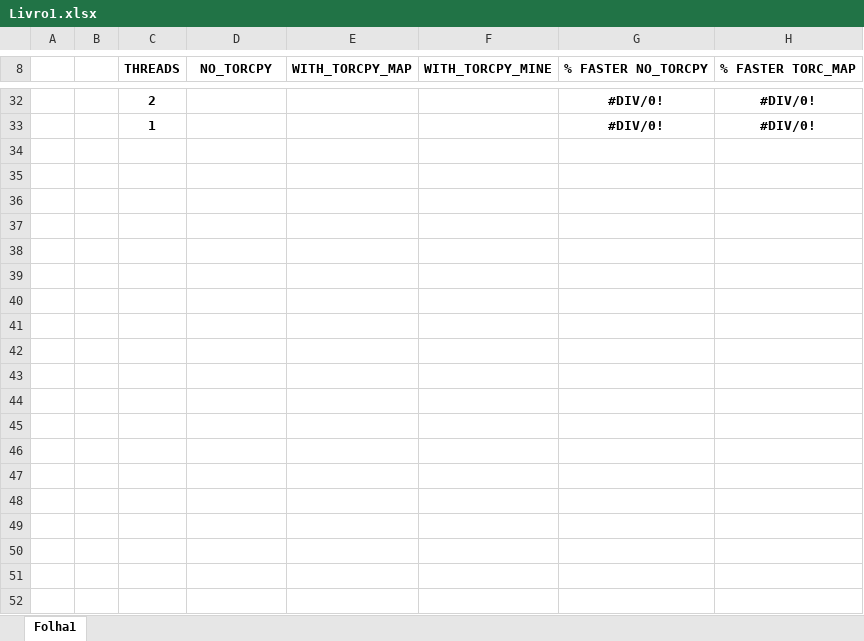
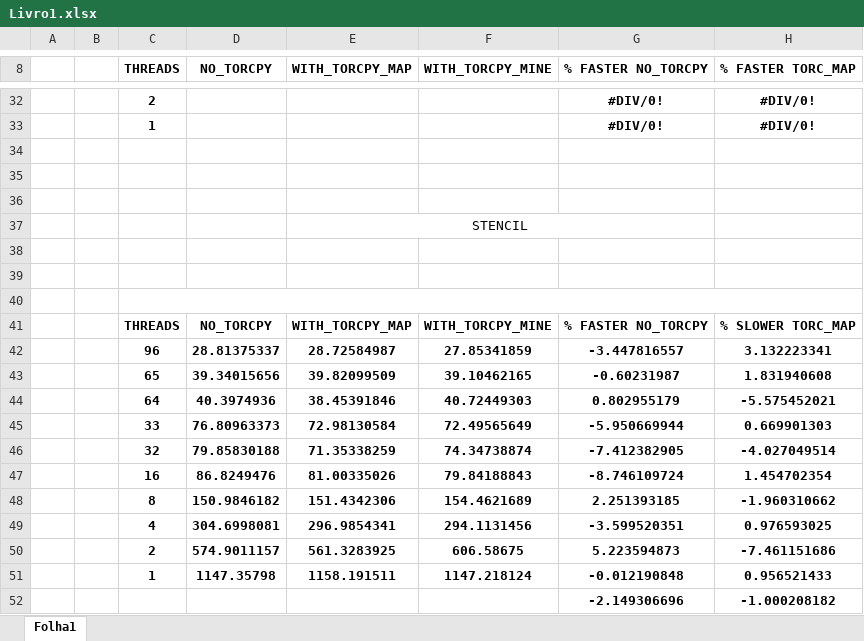
Before and after one commit to pinto6/tese_torcpy, an Excel workbook: tempos/Livro1.xlsx, sheet Folha1, drawn as a sheet; only a part is shown, gaps mark what is left out; values as stored, in another font and other column widths than the file's, no borders; table styles not drawn; the diff names each change by its address in the sheet, - before the commit and + after, or states it on an @@ line.

Commit message:
updated stencil Torc Map

```diff
--- a/tempos/Livro1.xlsx (sheet Folha1)
+++ b/tempos/Livro1.xlsx (sheet Folha1)
+row 34: (empty)
+row 35: (empty)
+row 36: (empty)
+row 37:  |  |  |  | STENCIL
+row 38: (empty)
+row 39: (empty)
+row 40: (empty)
+row 41:  |  | THREADS | NO_TORCPY | WITH_TORCPY_MAP | WITH_TORCPY_MINE | % FASTER NO_TORCPY | % SLOWER TORC_MAP
+row 42:  |  | 96 | 28.81375337 | 28.72584987 | 27.85341859 | -3.447816557 | 3.132223341
+row 43:  |  | 65 | 39.34015656 | 39.82099509 | 39.10462165 | -0.60231987 | 1.831940608
+row 44:  |  | 64 | 40.3974936 | 38.45391846 | 40.72449303 | 0.802955179 | -5.575452021
+row 45:  |  | 33 | 76.80963373 | 72.98130584 | 72.49565649 | -5.950669944 | 0.669901303
+row 46:  |  | 32 | 79.85830188 | 71.35338259 | 74.34738874 | -7.412382905 | -4.027049514
+row 47:  |  | 16 | 86.8249476 | 81.00335026 | 79.84188843 | -8.746109724 | 1.454702354
+row 48:  |  | 8 | 150.9846182 | 151.4342306 | 154.4621689 | 2.251393185 | -1.960310662
+row 49:  |  | 4 | 304.6998081 | 296.9854341 | 294.1131456 | -3.599520351 | 0.976593025
+row 50:  |  | 2 | 574.9011157 | 561.3283925 | 606.58675 | 5.223594873 | -7.461151686
+row 51:  |  | 1 | 1147.35798 | 1158.191511 | 1147.218124 | -0.012190848 | 0.956521433
+row 52:  |  |  |  |  |  | -2.149306696 | -1.000208182
```
Also changed, not shown: 3 other files.
